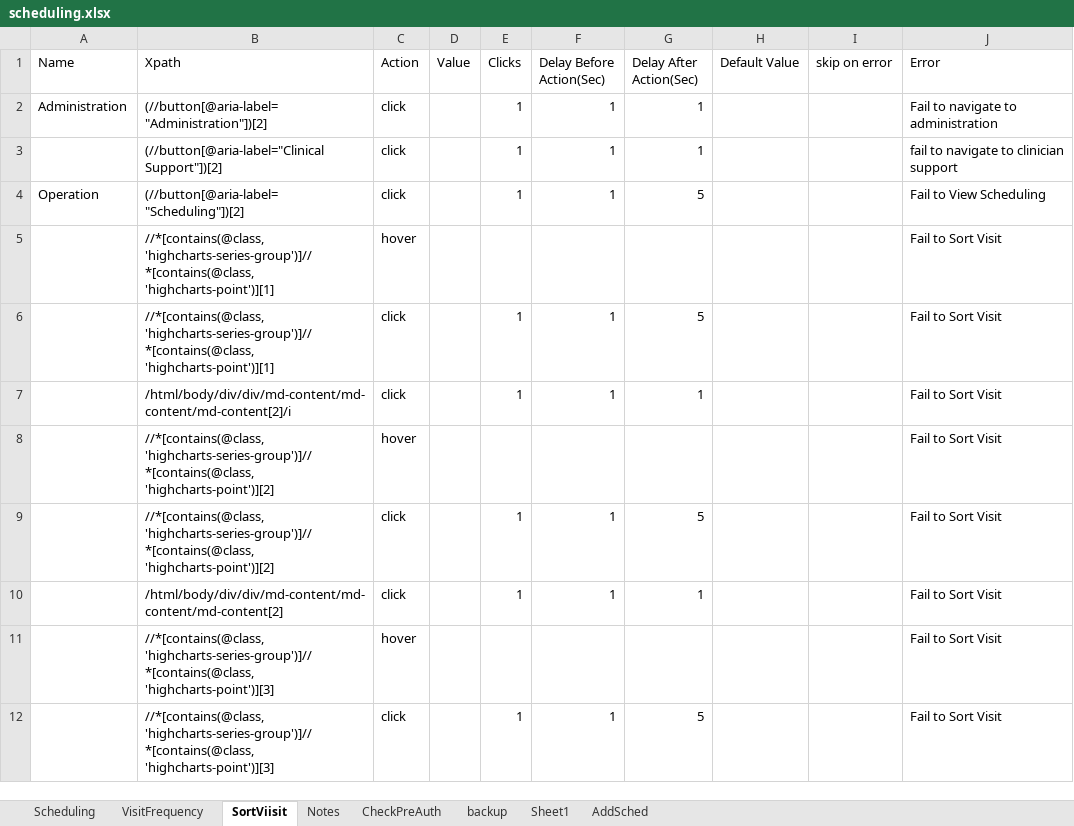
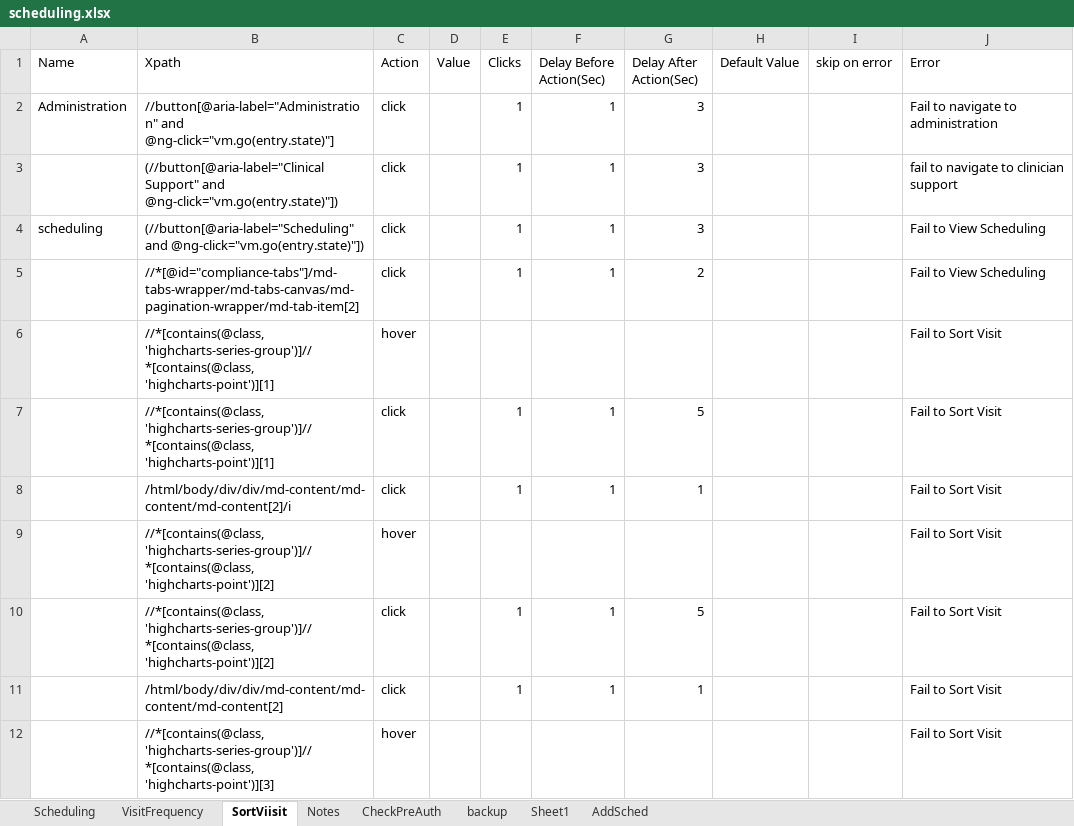
Before and after one commit to Ustingit/Automation, an Excel workbook: resources/scheduling.xlsx, sheet SortViisit, drawn as a sheet; only a part is shown; the shorter side is filled out with more unchanged rows; values as stored, in another font and other column widths than the file's, no borders; the diff names each change by its address in the sheet, - before the commit and + after, or states it on an @@ line.

Commit message:
fix scheduling still missing frequency visit

```diff
--- a/resources/scheduling.xlsx (sheet SortViisit)
+++ b/resources/scheduling.xlsx (sheet SortViisit)
-B2 (Xpath): (//button[@aria-label="Administration"])[2]
+B2 (Xpath): //button[@aria-label="Administration" and @ng-click="vm.go(entry.state)"]
-G2:G3 (Delay After Action(Sec)): 1
+G2:G3 (Delay After Action(Sec)): 3
-B3 (Xpath): (//button[@aria-label="Clinical Support"])[2]
+B3 (Xpath): (//button[@aria-label="Clinical Support" and @ng-click="vm.go(entry.state)"])
-A4 (Name): Operation
+A4 (Name): scheduling
-B4 (Xpath): (//button[@aria-label="Scheduling"])[2]
+B4 (Xpath): (//button[@aria-label="Scheduling" and @ng-click="vm.go(entry.state)"])
-G4 (Delay After Action(Sec)): 5
+G4 (Delay After Action(Sec)): 3
+row 5:  | //*[@id="compliance-tabs"]/md-tabs-wrapper/md-tabs-canvas/md-pagination-wrapper/md-tab-item[2] | click |  | 1 | 1 | 2 |  |  | Fail to View Scheduling
```
Also changed, not shown: sheet Notes, sheet VisitFrequency, sheet Scheduling, sheet AddSched, sheet CheckPreAuth.
